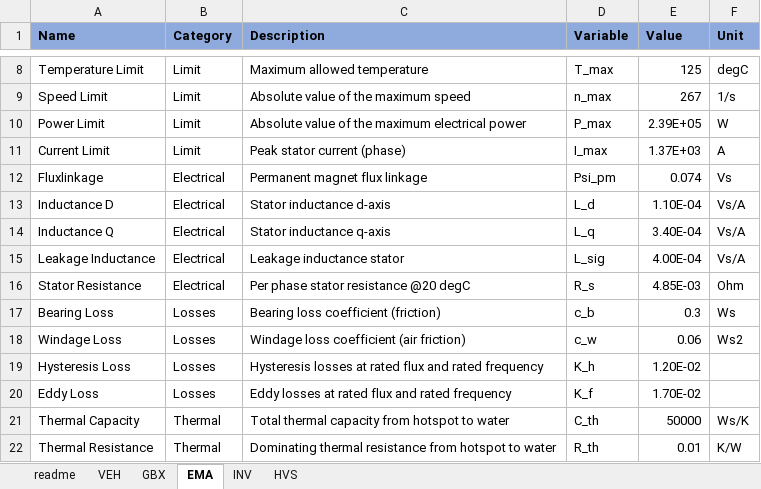
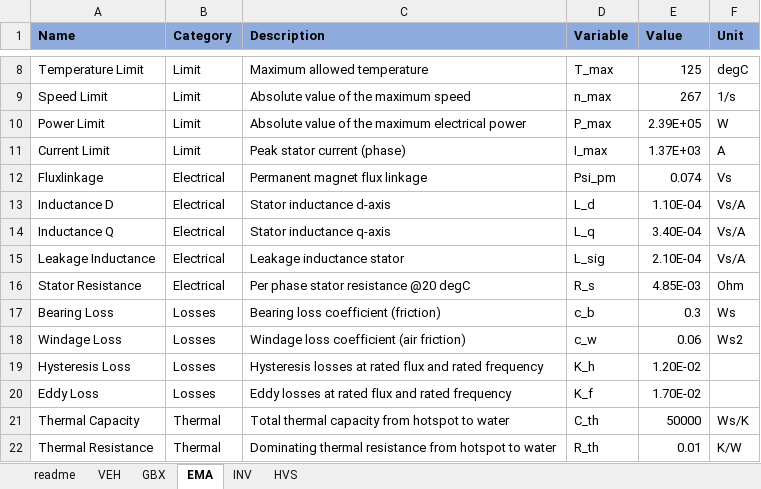
Before and after one commit to pascme05/PyEVPowerKit, an Excel workbook: setup/setup_Template.xlsx, sheet EMA, drawn as a sheet; only a part is shown, gaps mark what is left out; values as stored, in another font and other column widths than the file's, no borders; the diff names each change by its address in the sheet, - before the commit and + after, or states it on an @@ line.

```diff
--- a/setup/setup_Template.xlsx (sheet EMA)
+++ b/setup/setup_Template.xlsx (sheet EMA)
-E15 (Value): 4.00E-04
+E15 (Value): 2.10E-04
```
Also changed, not shown: data/data_Test2.xlsx, data/data_WLTP.xlsx, 5 other files.
